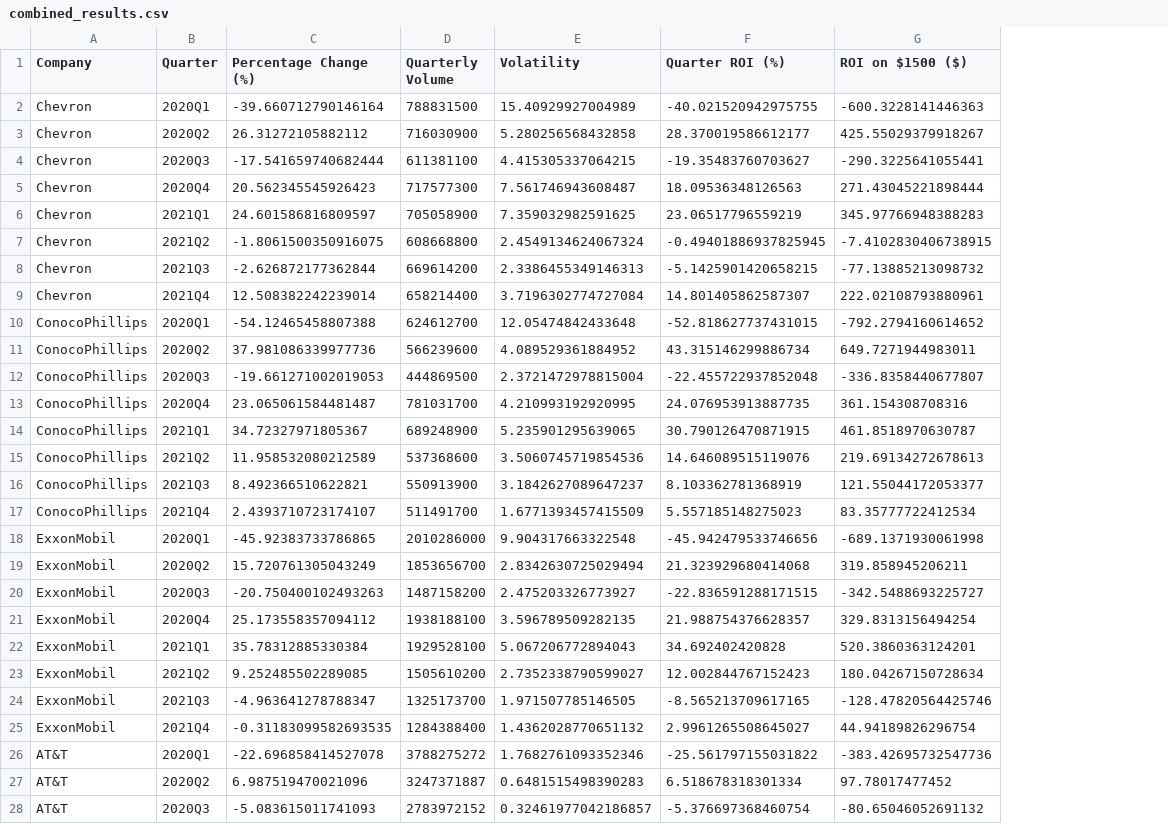
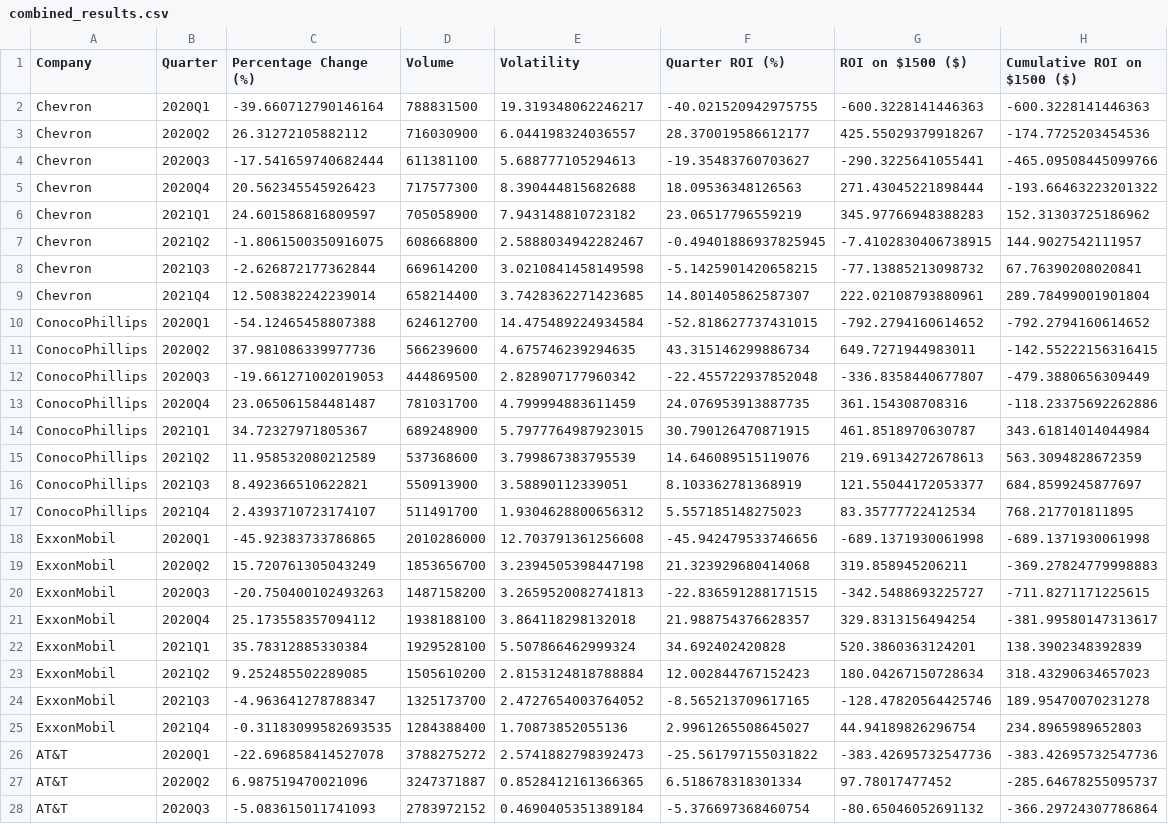
Before and after one commit to juanbracho/UT_Module16, a CSV file: data/outputs/combined_results.csv, drawn as a sheet; only a part is shown; the diff covers the shown part only; the diff names each change by its address in the sheet, - before the commit and + after, or states it on an @@ line.

Commit message:
Cumulative ROI
Initial analysis file updated to reflect Cumulative ROI in data base. Database re run to include Cumulative ROI in tables. Plot created with chart js and scripts.js, app.py and html files updated

```diff
--- a/data/outputs/combined_results.csv
+++ b/data/outputs/combined_results.csv
+column H (Cumulative ROI on $1500 ($)), rows 2-28: -600.3228141446363 | -174.7725203454536 | -465.09508445099766 | -193.66463223201322 | 152.31303725186962 | 144.9027542111957 | 67.76390208020841 | 289.78499001901804 | -792.2794160614652 | -142.55222156316415 | -479.3880656309449 | -118.23375692262886 | 343.61814014044984 | 563.3094828672359 | 684.8599245877697 | 768.217701811895 | -689.1371930061998 | -369.27824779998883 | -711.8271171225615 | -381.99580147313617 | 138.3902348392839 | 318.43290634657023 | 189.95470070231278 | 234.8965989652803 | -383.42695732547736 | -285.64678255095737 | -366.29724307786864
-D1: Quarterly Volume
+D1: Volume
-E2 (Volatility): 15.40929927004989
+E2 (Volatility): 19.319348062246217
-E3 (Volatility): 5.280256568432858
+E3 (Volatility): 6.044198324036557
-E4 (Volatility): 4.415305337064215
+E4 (Volatility): 5.688777105294613
-E5 (Volatility): 7.561746943608487
+E5 (Volatility): 8.390444815682688
-E6 (Volatility): 7.359032982591625
+E6 (Volatility): 7.943148810723182
-E7 (Volatility): 2.4549134624067324
+E7 (Volatility): 2.5888034942282467
-E8 (Volatility): 2.3386455349146313
+E8 (Volatility): 3.0210841458149598
-E9 (Volatility): 3.7196302774727084
+E9 (Volatility): 3.7428362271423685
-E10 (Volatility): 12.05474842433648
+E10 (Volatility): 14.475489224934584
-E11 (Volatility): 4.089529361884952
+E11 (Volatility): 4.675746239294635
-E12 (Volatility): 2.3721472978815004
+E12 (Volatility): 2.828907177960342
-E13 (Volatility): 4.210993192920995
+E13 (Volatility): 4.799994883611459
-E14 (Volatility): 5.235901295639065
+E14 (Volatility): 5.7977764987923015
-E15 (Volatility): 3.5060745719854536
+E15 (Volatility): 3.799867383795539
-E16 (Volatility): 3.1842627089647237
+E16 (Volatility): 3.58890112339051
-E17 (Volatility): 1.6771393457415509
+E17 (Volatility): 1.9304628800656312
-E18 (Volatility): 9.904317663322548
+E18 (Volatility): 12.703791361256608
-E19 (Volatility): 2.8342630725029494
+E19 (Volatility): 3.2394505398447198
-E20 (Volatility): 2.475203326773927
+E20 (Volatility): 3.2659520082741813
-E21 (Volatility): 3.596789509282135
+E21 (Volatility): 3.864118298132018
-E22 (Volatility): 5.067206772894043
+E22 (Volatility): 5.507866462999324
-E23 (Volatility): 2.7352338790599027
+E23 (Volatility): 2.8153124818788884
-E24 (Volatility): 1.971507785146505
+E24 (Volatility): 2.4727654003764052
-E25 (Volatility): 1.4362028770651132
+E25 (Volatility): 1.70873852055136
-E26 (Volatility): 1.7682761093352346
+E26 (Volatility): 2.5741882798392473
-E27 (Volatility): 0.6481515498390283
+E27 (Volatility): 0.8528412161366365
-E28 (Volatility): 0.32461977042186857
+E28 (Volatility): 0.4690405351389184
```
Also changed, not shown: 21 edited cells elsewhere in this file, data/outputs/filtered_oil_data.csv, data/outputs/filtered_tele_data.csv, 30 other files.
